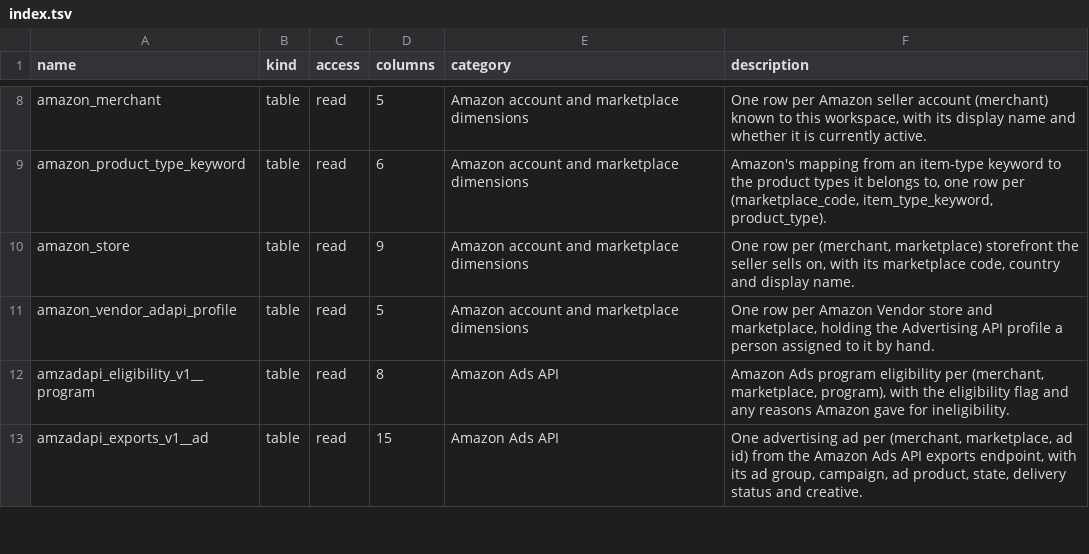
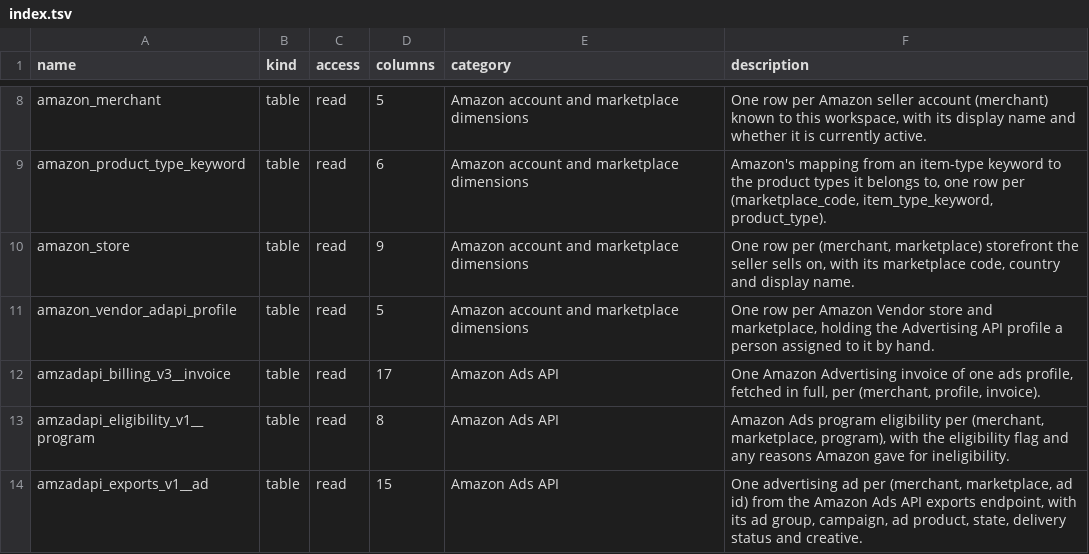
Before and after one commit to databrill/databrill-core-agent-plugin, a TSV file: docs/schema/amazon/index.tsv, drawn as a sheet; only a part is shown, gaps mark what is left out; the diff covers the shown part only; the diff names each change by its address in the sheet, - before the commit and + after, or states it on an @@ line.

```diff
--- a/docs/schema/amazon/index.tsv
+++ b/docs/schema/amazon/index.tsv
+row 12: amzadapi_billing_v3__invoice | table | read | 17 | Amazon Ads API | One Amazon Advertising invoice of one ads profile, fetched in full, per (merchant, profile, invoice).
```
Also changed, not shown: 1 added row, 7 removed rows and 24 edited cells elsewhere in this file, 37 other files.
